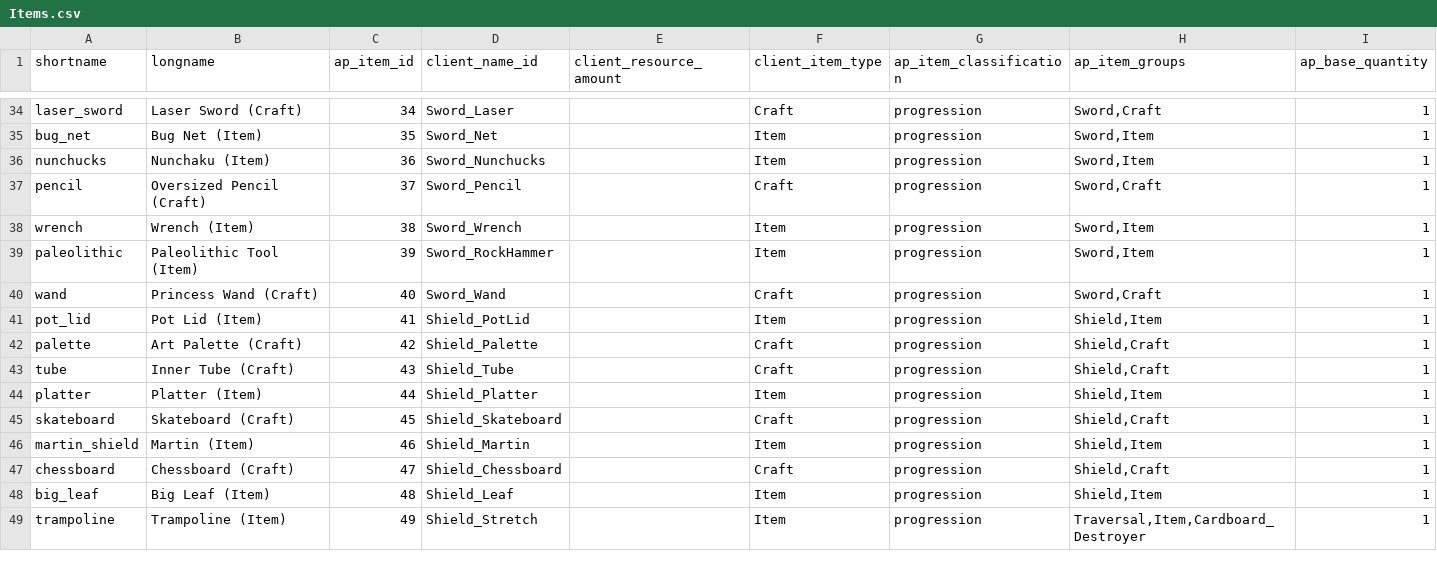
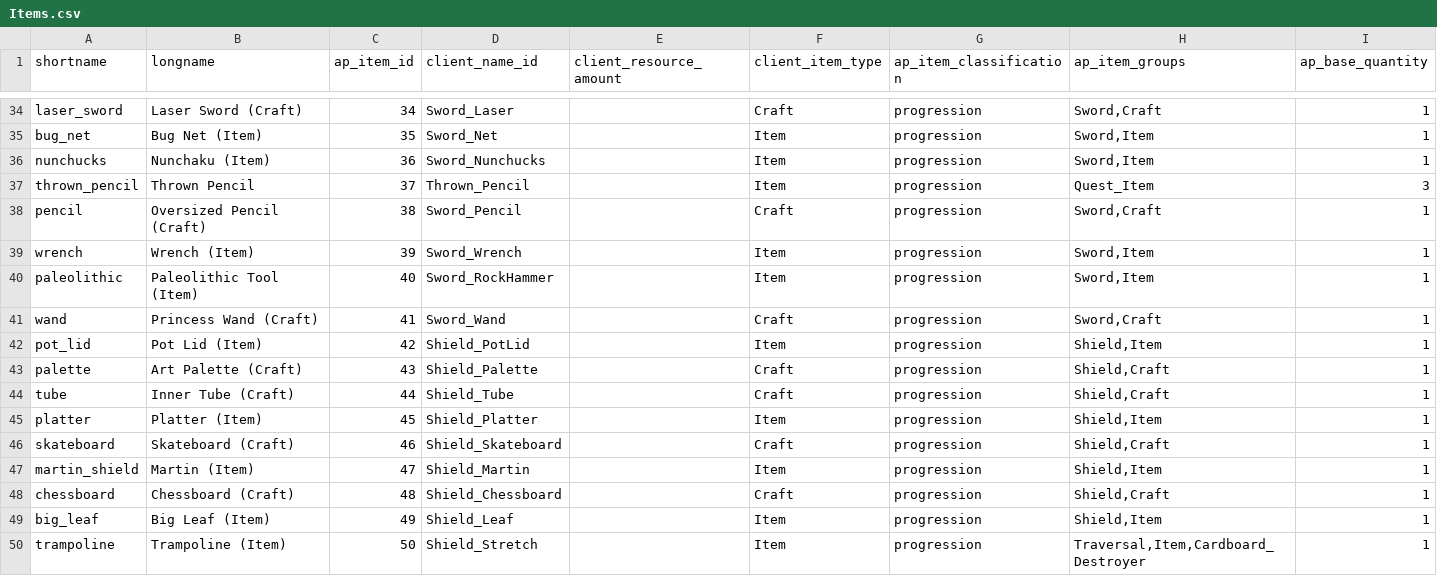
Before and after one commit to natronium/GatorRando, a CSV file: GatorRando/data/Items.csv, drawn as a sheet; only a part is shown, gaps mark what is left out; the diff covers the shown part only.

```diff
--- a/GatorRando/data/Items.csv
+++ b/GatorRando/data/Items.csv
@@ -36,14 +36,15 @@ bug_net,Bug Net (Item),35,Sword_Net,,Item,progression,"Sword,Item",1
 nunchucks,Nunchaku (Item),36,Sword_Nunchucks,,Item,progression,"Sword,Item",1
-pencil,Oversized Pencil (Craft),37,Sword_Pencil,,Craft,progression,"Sword,Craft",1
-wrench,Wrench (Item),38,Sword_Wrench,,Item,progression,"Sword,Item",1
-paleolithic,Paleolithic Tool (Item),39,Sword_RockHammer,,Item,progression,"Sword,Item",1
-wand,Princess Wand (Craft),40,Sword_Wand,,Craft,progression,"Sword,Craft",1
-pot_lid,Pot Lid (Item),41,Shield_PotLid,,Item,progression,"Shield,Item",1
-palette,Art Palette (Craft),42,Shield_Palette,,Craft,progression,"Shield,Craft",1
-tube,Inner Tube (Craft),43,Shield_Tube,,Craft,progression,"Shield,Craft",1
-platter,Platter (Item),44,Shield_Platter,,Item,progression,"Shield,Item",1
-skateboard,Skateboard (Craft),45,Shield_Skateboard,,Craft,progression,"Shield,Craft",1
-martin_shield,Martin (Item),46,Shield_Martin,,Item,progression,"Shield,Item",1
-chessboard,Chessboard (Craft),47,Shield_Chessboard,,Craft,progression,"Shield,Craft",1
-big_leaf,Big Leaf (Item),48,Shield_Leaf,,Item,progression,"Shield,Item",1
-trampoline,Trampoline (Item),49,Shield_Stretch,,Item,progression,"Traversal,Item,Cardboard_Destroyer",1
+thrown_pencil,Thrown Pencil,37,Thrown_Pencil,,Item,progression,Quest_Item,3
+pencil,Oversized Pencil (Craft),38,Sword_Pencil,,Craft,progression,"Sword,Craft",1
+wrench,Wrench (Item),39,Sword_Wrench,,Item,progression,"Sword,Item",1
+paleolithic,Paleolithic Tool (Item),40,Sword_RockHammer,,Item,progression,"Sword,Item",1
+wand,Princess Wand (Craft),41,Sword_Wand,,Craft,progression,"Sword,Craft",1
+pot_lid,Pot Lid (Item),42,Shield_PotLid,,Item,progression,"Shield,Item",1
+palette,Art Palette (Craft),43,Shield_Palette,,Craft,progression,"Shield,Craft",1
+tube,Inner Tube (Craft),44,Shield_Tube,,Craft,progression,"Shield,Craft",1
+platter,Platter (Item),45,Shield_Platter,,Item,progression,"Shield,Item",1
+skateboard,Skateboard (Craft),46,Shield_Skateboard,,Craft,progression,"Shield,Craft",1
+martin_shield,Martin (Item),47,Shield_Martin,,Item,progression,"Shield,Item",1
+chessboard,Chessboard (Craft),48,Shield_Chessboard,,Craft,progression,"Shield,Craft",1
+big_leaf,Big Leaf (Item),49,Shield_Leaf,,Item,progression,"Shield,Item",1
+trampoline,Trampoline (Item),50,Shield_Stretch,,Item,progression,"Traversal,Item,Cardboard_Destroyer",1
```
Also changed, not shown: 13 edited cells elsewhere in this file, GatorRando/data/Locations.csv, 2 other files.
